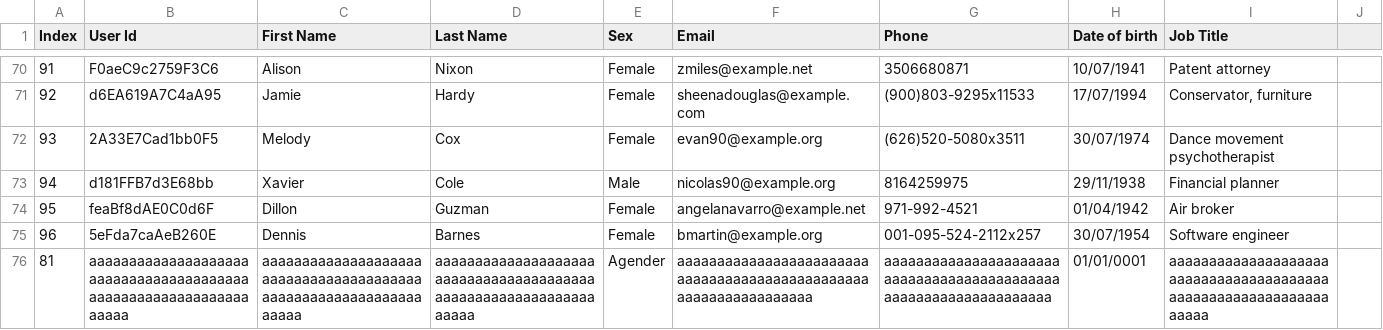
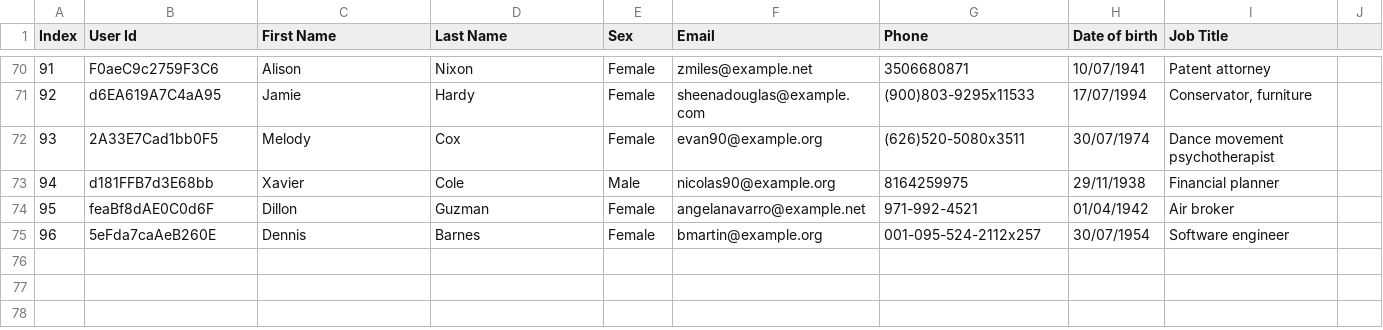
Before and after one commit to saulluiz/SiteAED, a CSV file: DataCSV/people-100.csv, drawn as a sheet; only a part is shown, gaps mark what is left out.

```diff
--- a/DataCSV/people-100.csv
+++ b/DataCSV/people-100.csv
@@ -77,2 +77 @@ Index,User Id,First Name,Last Name,Sex,Email,Phone,Date of birth,Job Title
 96,5eFda7caAeB260E,Dennis,Barnes,Female,bmartin@example.org,001-095-524-2112x257,30/07/1954,Software engineer
-81,aaaaaaaaaaaaaaaaaaaaaaaaaaaaaaaaaaaaaaaaaaaaaaaaaaaaaaaaaaaaaaaaa,aaaaaaaaaaaaaaaaaaaaaaaaaaaaaaaaaaaaaaaaaaaaaaaaaaaaaaaaaaaaaaaaa,aaaaaaaaaaaaaaaaaaaaaaaaaaaaaaaaaaaaaaaaaaaaaaaaaaaaaaaaaaaaaaaaa,Agender,aaaaaaaaaaaaaaaaaaaaaaaaaaaaaaaaaaaaaaaaaaaaaaaaaaaaaaaaaaaaaaaaa,aaaaaaaaaaaaaaaaaaaaaaaaaaaaaaaaaaaaaaaaaaaaaaaaaaaaaaaaaaaaaaaaa,01/01/0001,aaaaaaaaaaaaaaaaaaaaaaaaaaaaaaaaaaaaaaaaaaaaaaaaaaaaaaaaaaaaaaaaa
```
Also changed, not shown: 1 other file.
